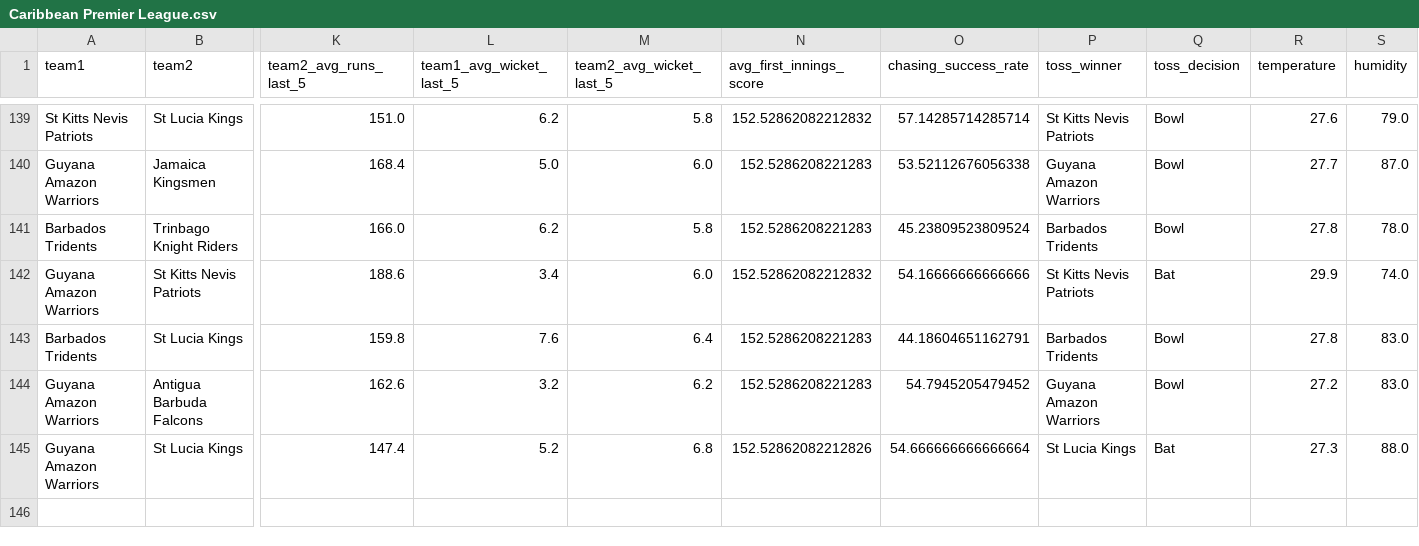
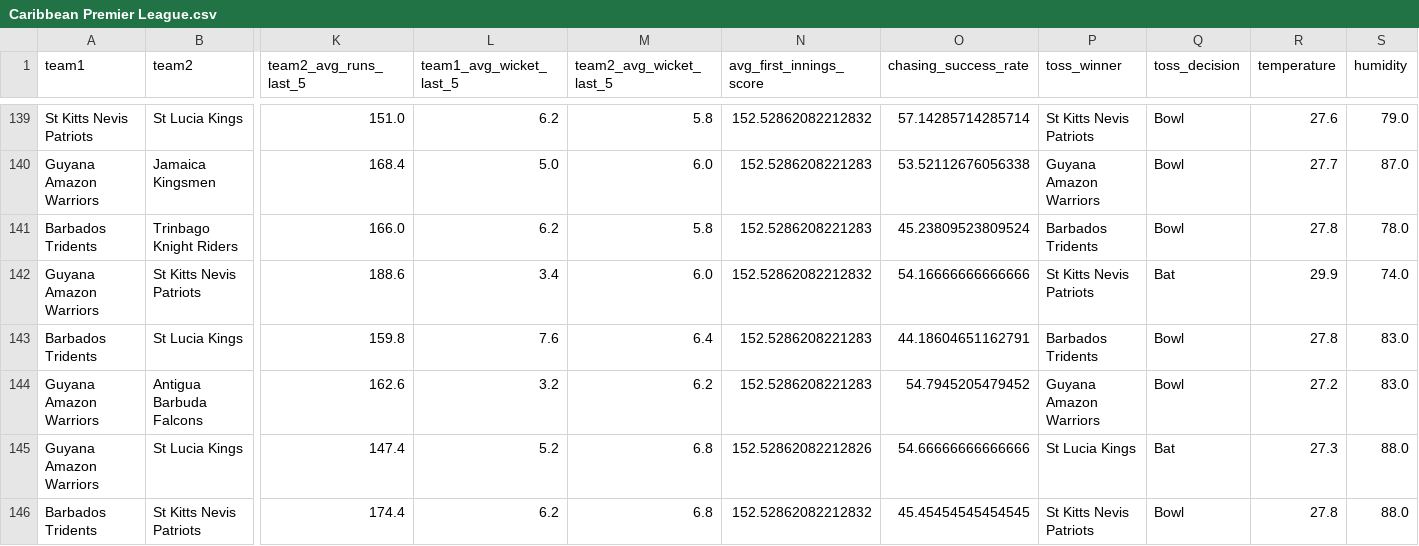
Before and after one commit to adichikate1/cricket-prediction-app, a CSV file: data/Caribbean Premier League.csv, drawn as a sheet; only a part is shown, gaps mark what is left out; rows hold the shown columns only; the diff names each change by its address in the sheet, - before the commit and + after, or states it on an @@ line.

Commit message:
Add match: Barbados Tridents vs St Kitts  Nevis Patriots at Kensington Oval

```diff
--- a/data/Caribbean Premier League.csv
+++ b/data/Caribbean Premier League.csv
-O145 (chasing_success_rate): 54.666666666666664
+O145 (chasing_success_rate): 54.66666666666666
+row 146: Barbados Tridents | St Kitts Nevis Patriots | 174.4 | 6.2 | 6.8 | 152.52862082212832 | 45.45454545454545 | St Kitts Nevis Patriots | Bowl | 27.8 | 88.0
```
